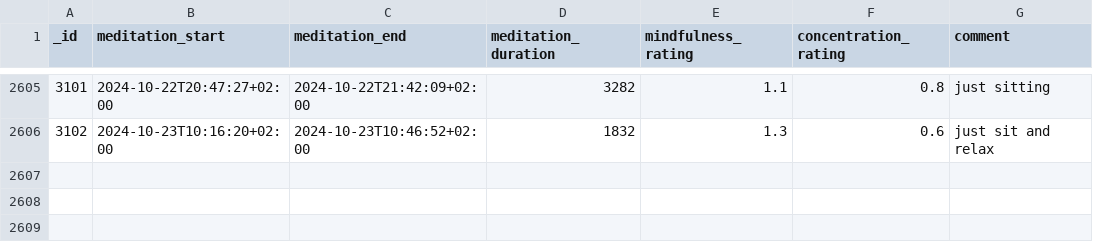
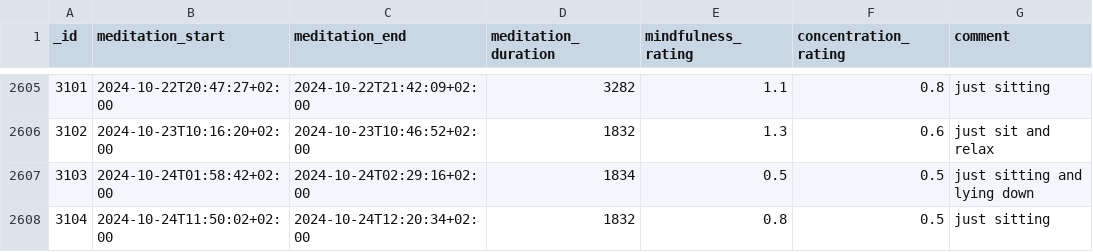
Before and after one commit to niplav/niplav.github.io, a CSV file: data/meditations.csv, drawn as a sheet; only a part is shown, gaps mark what is left out.

```diff
--- a/data/meditations.csv
+++ b/data/meditations.csv
@@ -2606 +2606,3 @@ _id,meditation_start,meditation_end,meditation_duration,mindfulness_rating,conce
 3102,2024-10-23T10:16:20+02:00,2024-10-23T10:46:52+02:00,1832,1.3,0.6,just sit and relax
+3103,2024-10-24T01:58:42+02:00,2024-10-24T02:29:16+02:00,1834,0.5,0.5,just sitting and lying down
+3104,2024-10-24T11:50:02+02:00,2024-10-24T12:20:34+02:00,1832,0.8,0.5,just sitting
```
Also changed, not shown: data/light.csv, data/mental.csv, 10 other files.
